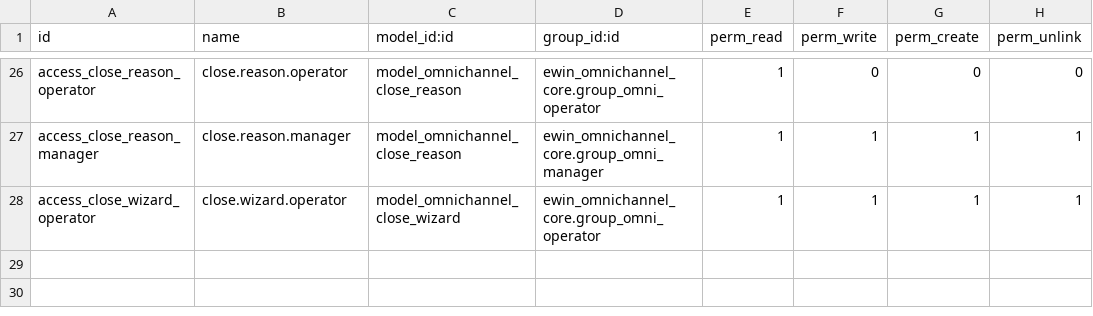
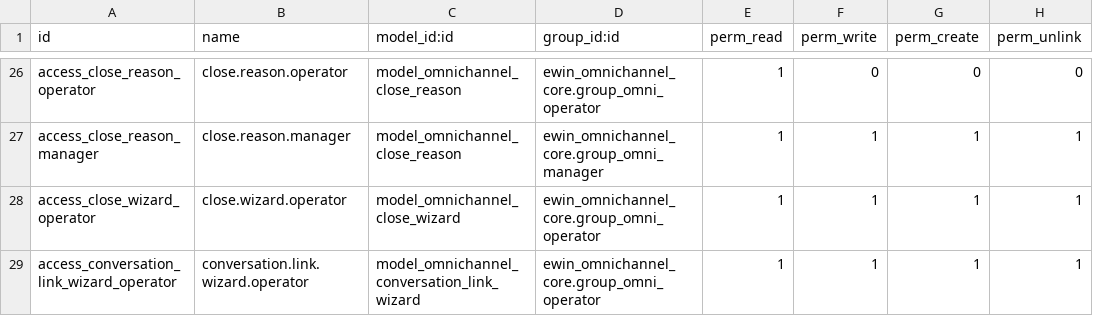
Before and after one commit to ewin-codes/ewin-inbox, a CSV file: ewin_omnichannel_core/security/ir.model.access.csv, drawn as a sheet; only a part is shown, gaps mark what is left out.

Commit message:
Attach conversations to a contact from the contact itself

```diff
--- a/ewin_omnichannel_core/security/ir.model.access.csv
+++ b/ewin_omnichannel_core/security/ir.model.access.csv
@@ -28 +28,2 @@ access_close_reason_manager,close.reason.manager,model_omnichannel_close_reason,
 access_close_wizard_operator,close.wizard.operator,model_omnichannel_close_wizard,ewin_omnichannel_core.group_omni_operator,1,1,1,1
+access_conversation_link_wizard_operator,conversation.link.wizard.operator,model_omnichannel_conversation_link_wizard,ewin_omnichannel_core.group_omni_operator,1,1,1,1
```
Also changed, not shown: 15 other files.
